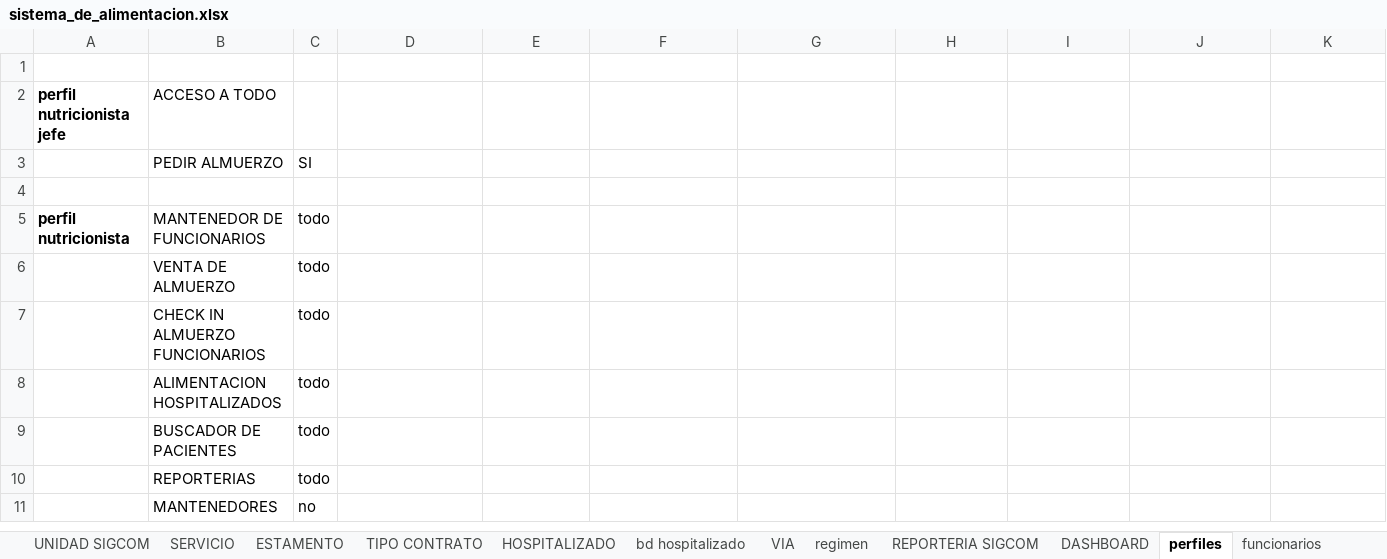
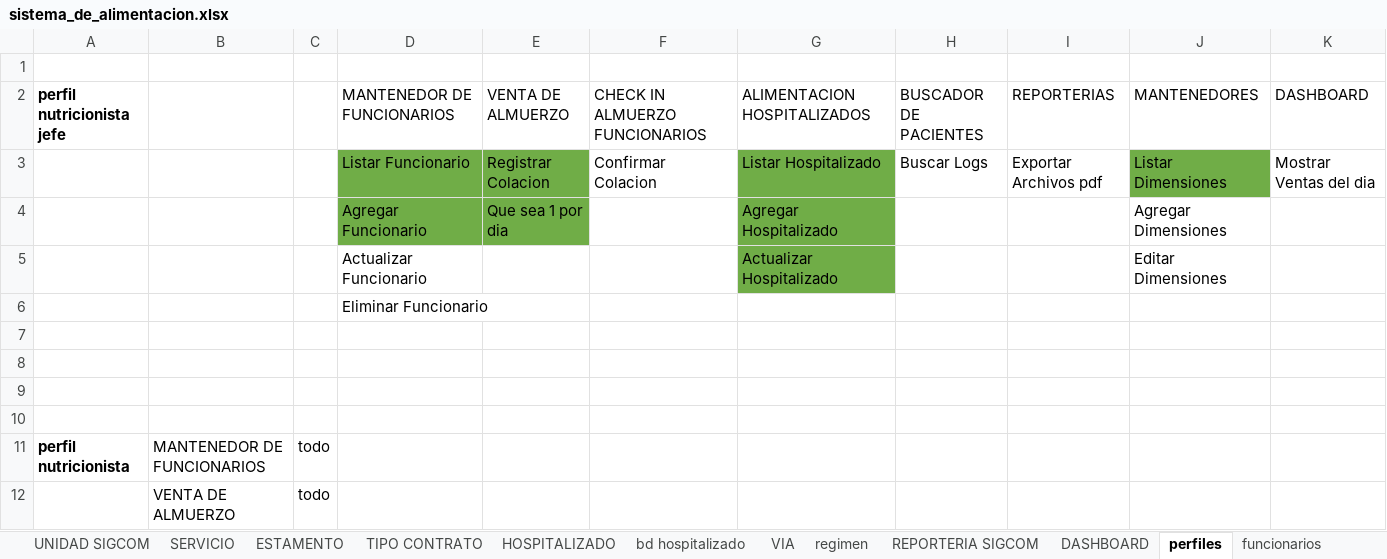
Before and after one commit to JuanOlivares97/MinutaHospital, an Excel workbook: sistema_de_alimentacion.xlsx, sheet perfiles, drawn as a sheet; only a part is shown; the shorter side is filled out with more unchanged rows; values as stored, in another font and other column widths than the file's, no borders; addresses are those after the commit; the diff names each change by its address in the sheet, - before the commit and + after, or states it on an @@ line.

```diff
--- a/sistema_de_alimentacion.xlsx (sheet perfiles)
+++ b/sistema_de_alimentacion.xlsx (sheet perfiles)
+row 2: perfil nutricionista jefe |  |  | MANTENEDOR DE FUNCIONARIOS | VENTA DE ALMUERZO | CHECK IN ALMUERZO FUNCIONARIOS | ALIMENTACION HOSPITALIZADOS | BUSCADOR DE PACIENTES | REPORTERIAS | MANTENEDORES | DASHBOARD
+row 3:  |  |  | Listar Funcionario | Registrar Colacion | Confirmar Colacion | Listar Hospitalizado | Buscar Logs | Exportar Archivos pdf | Listar Dimensiones | Mostrar Ventas del dia
+row 4:  |  |  | Agregar Funcionario | Que sea 1 por dia |  | Agregar Hospitalizado |  |  | Agregar Dimensiones
+row 5:  |  |  | Actualizar Funcionario |  |  | Actualizar Hospitalizado |  |  | Editar Dimensiones
+row 6:  |  |  | Eliminar Funcionario
-row 7: perfil nutricionista jefe | ACCESO A TODO
+row 7: (empty)
-row 8:  | PEDIR ALMUERZO | SI
+row 8: (empty)
+row 9: (empty)
```
Also changed, not shown: 11 other files.
